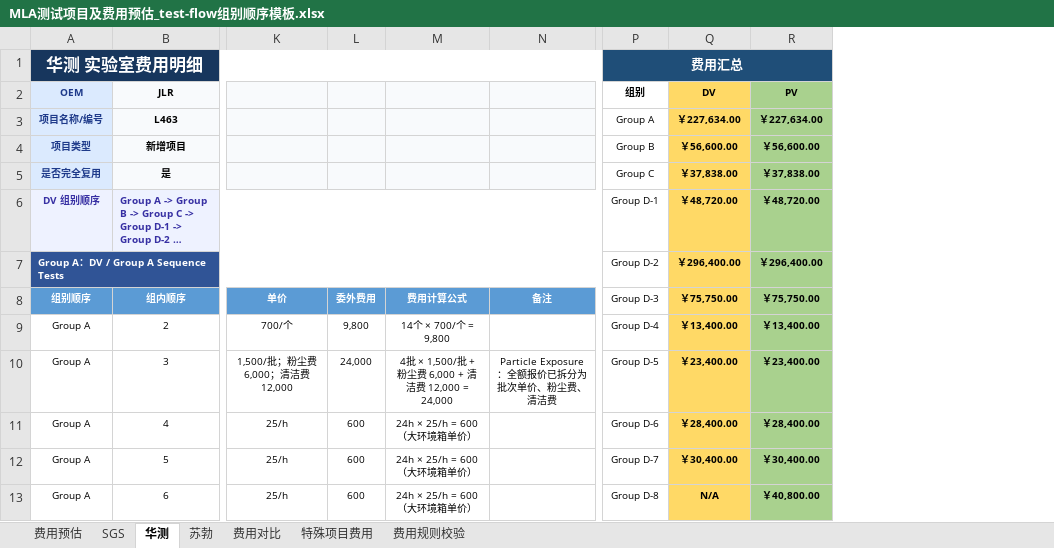
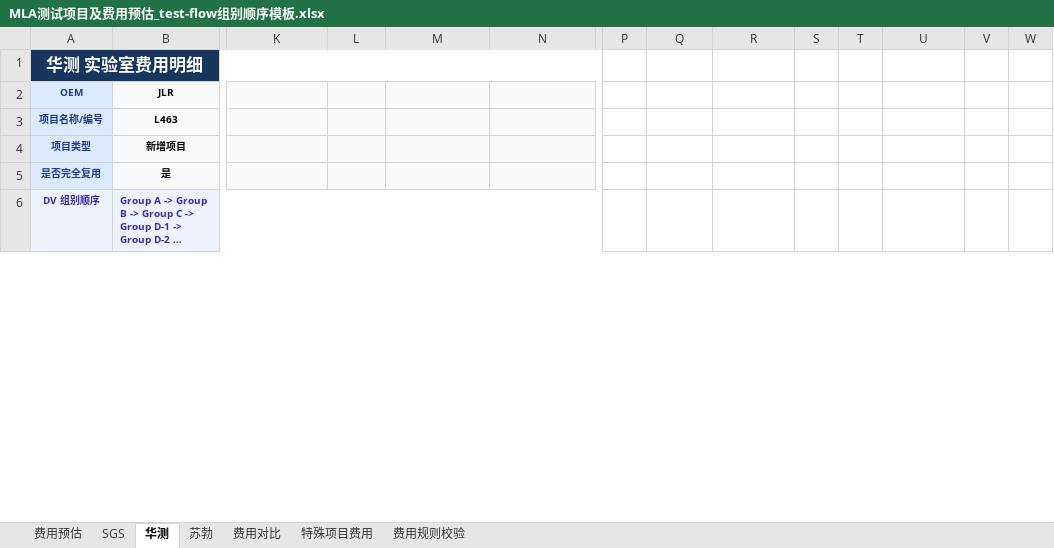
Before and after one commit to zhangyangyang313418-blip/lab, an Excel workbook: outputs/mla-fee-export-template/MLA测试项目及费用预估_test-flow组别顺序模板.xlsx, sheet 华测, drawn as a sheet; only a part is shown, gaps mark what is left out; long unchanged cells end in …; values as stored, in another font and other column widths than the file's, no borders; conditional formats not drawn; removed rows and columns are numbered as before the commit, all else as after; rows hold the shown columns only; the diff covers the shown part only; the diff names each change by its address in the sheet, - before the commit and + after, or states it on an @@ line.

```diff
--- a/outputs/mla-fee-export-template/MLA测试项目及费用预估_test-flow组别顺序模板.xlsx (sheet 华测)
+++ b/outputs/mla-fee-export-template/MLA测试项目及费用预估_test-flow组别顺序模板.xlsx (sheet 华测)
+column P, empty
+column S, empty
+column T, empty
+column V, empty
+column W, empty
-Q1: 费用汇总
+Q1: (empty)
-Q1 fill: #1F4E78
+Q1 fill: none
-P1:R1 merged
-Q2: 组别
+Q2: (empty)
-R2: DV
+R2: (empty)
-R2:R6 fill: #FFD966
+R2:R6 fill: none
-U2: PV
+U2: (empty)
-U2:U6 fill: #A9D18E
+U2:U6 fill: none
-Q3: Group A
+Q3: (empty)
-R3: ￥227,634.00
+R3: (empty)
-U3: ￥227,634.00
+U3: (empty)
-Q4: Group B
+Q4: (empty)
-R4: ￥56,600.00
+R4: (empty)
-U4: ￥56,600.00
+U4: (empty)
-Q5: Group C
+Q5: (empty)
-R5: ￥37,838.00
+R5: (empty)
-U5: ￥37,838.00
+U5: (empty)
-Q6: Group D-1
+Q6: (empty)
-R6: ￥48,720.00
+R6: (empty)
-U6: ￥48,720.00
+U6: (empty)
-row 7: Group A：DV / Group A Sequence Tests |  |  |  |  |  | Group D-2 | ￥296,400.00 | ￥296,400.00
-row 8: 组别顺序 | 组内顺序 | 单价 | 委外费用 | 费用计算公式 | 备注 | Group D-3 | ￥75,750.00 | ￥75,750.00
-row 9: Group A | 2 | 700/个 | 9,800 | 14个 × 700/个 = 9,800 |  | Group D-4 | ￥13,400.00 | ￥13,400.00
-row 10: Group A | 3 | 1,500/批；粉尘费 6,000；清洁费 12,000 | 24,000 | 4批 × 1,500/批 + 粉尘费 6,000 + 清洁费 12,000 = 24,000 | Particle Exposure：全额报价已拆分为批次单价、粉尘费、清洁费 | Group D-5 | ￥23,400.00 | ￥23,400.00
-row 11: Group A | 4 | 25/h | 600 | 24h × 25/h = 600（大环境箱单价） |  | Group D-6 | ￥28,400.00 | ￥28,400.00
-row 12: Group A | 5 | 25/h | 600 | 24h × 25/h = 600（大环境箱单价） |  | Group D-7 | ￥30,400.00 | ￥30,400.00
-row 13: Group A | 6 | 25/h | 600 | 24h × 25/h = 600（大环境箱单价） |  | Group D-8 | N/A | ￥40,800.00
```
Also changed, not shown: 19 added rows, 12 removed rows, 4 edited cells and cell formats elsewhere in this sheet, sheet 特殊项目费用, sheet SGS, sheet 费用对比, sheet 苏勃, hidden cells, charts or pictures, 14 other files.
